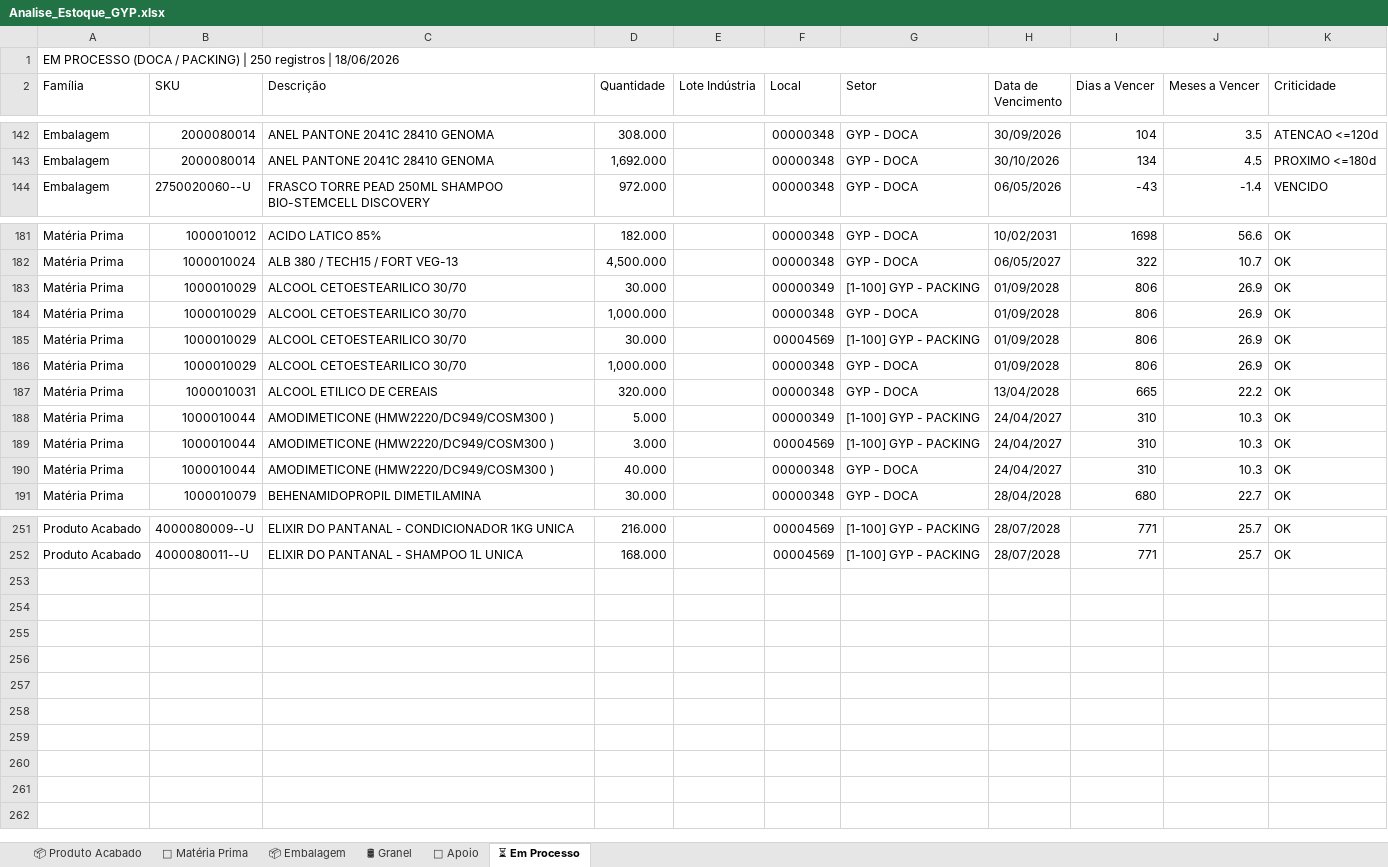
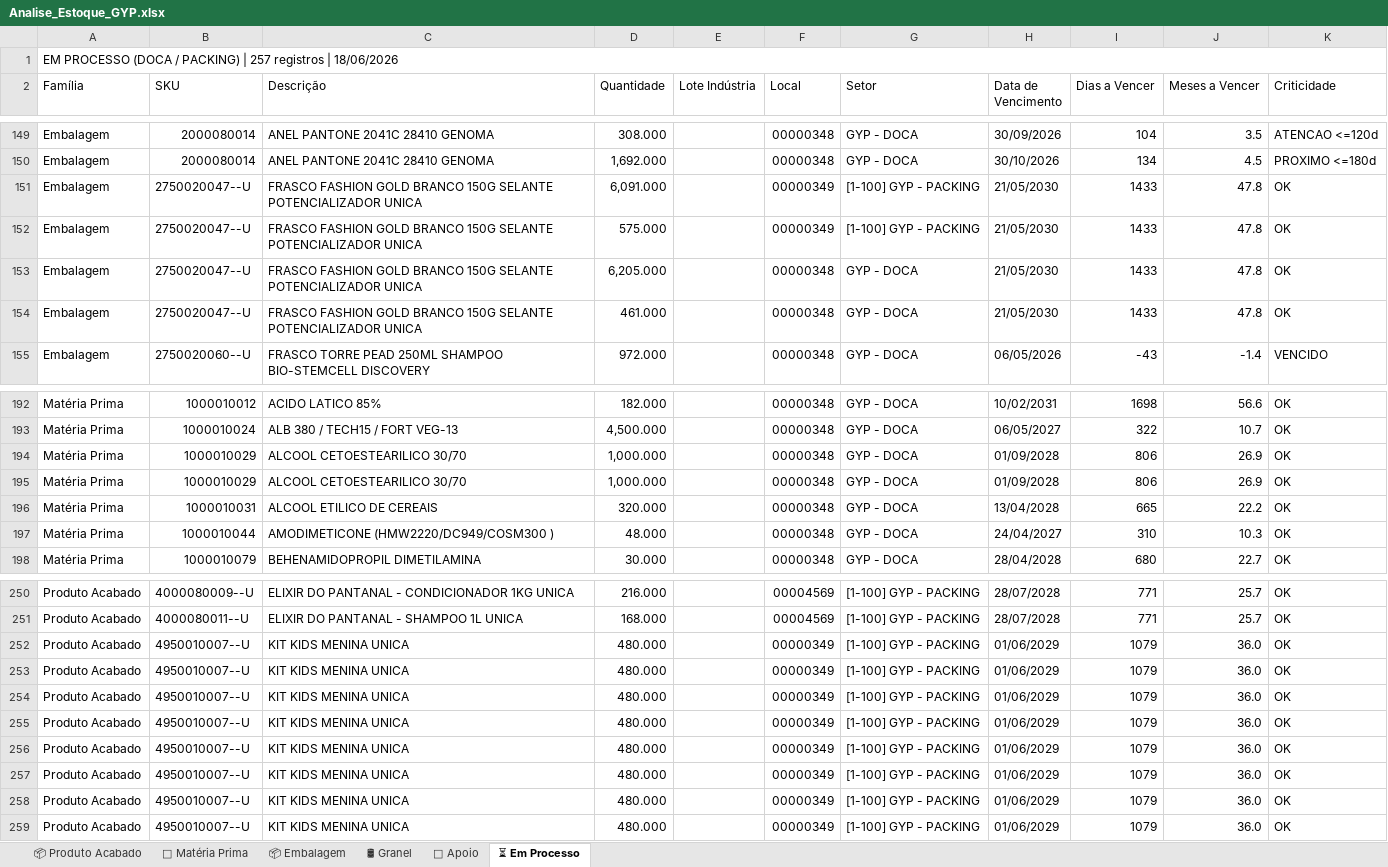
Before and after one commit to odair797/dashboard-estoque-gyp, an Excel workbook: output/Analise_Estoque_GYP.xlsx, sheet ⏳ Em Processo, drawn as a sheet; only a part is shown, gaps mark what is left out; values as stored, in another font and other column widths than the file's, no cell formats; removed rows and columns are numbered as before the commit, all else as after; the diff covers the shown part only; the diff names each change by its address in the sheet, - before the commit and + after, or states it on an @@ line.

```diff
--- a/output/Analise_Estoque_GYP.xlsx (sheet ⏳ Em Processo)
+++ b/output/Analise_Estoque_GYP.xlsx (sheet ⏳ Em Processo)
-A1 (Família): …PACKING) | 250 registros |…
+A1 (Família): …PACKING) | 257 registros |…
+row 151: Embalagem | 2750020047--U | FRASCO FASHION GOLD BRANCO 150G SELANTE POTENCIALIZADOR UNICA | 6,091.000 |  | 00000349 | [1-100] GYP - PACKING | 21/05/2030 | 1433 | 47.8 | OK
+row 152: Embalagem | 2750020047--U | FRASCO FASHION GOLD BRANCO 150G SELANTE POTENCIALIZADOR UNICA | 575.000 |  | 00000349 | [1-100] GYP - PACKING | 21/05/2030 | 1433 | 47.8 | OK
+row 153: Embalagem | 2750020047--U | FRASCO FASHION GOLD BRANCO 150G SELANTE POTENCIALIZADOR UNICA | 6,205.000 |  | 00000348 | GYP - DOCA | 21/05/2030 | 1433 | 47.8 | OK
+row 154: Embalagem | 2750020047--U | FRASCO FASHION GOLD BRANCO 150G SELANTE POTENCIALIZADOR UNICA | 461.000 |  | 00000348 | GYP - DOCA | 21/05/2030 | 1433 | 47.8 | OK
-row 183: Matéria Prima | 1000010029 | ALCOOL CETOESTEARILICO 30/70 | 30.000 |  | 00000349 | [1-100] GYP - PACKING | 01/09/2028 | 806 | 26.9 | OK
-row 185: Matéria Prima | 1000010029 | ALCOOL CETOESTEARILICO 30/70 | 30.000 |  | 00004569 | [1-100] GYP - PACKING | 01/09/2028 | 806 | 26.9 | OK
-row 188: Matéria Prima | 1000010044 | AMODIMETICONE (HMW2220/DC949/COSM300 ) | 5.000 |  | 00000349 | [1-100] GYP - PACKING | 24/04/2027 | 310 | 10.3 | OK
-row 189: Matéria Prima | 1000010044 | AMODIMETICONE (HMW2220/DC949/COSM300 ) | 3.000 |  | 00004569 | [1-100] GYP - PACKING | 24/04/2027 | 310 | 10.3 | OK
-D197 (Quantidade): 40.000
+D197 (Quantidade): 48.000
+row 252: Produto Acabado | 4950010007--U | KIT KIDS MENINA UNICA | 480.000 |  | 00000349 | [1-100] GYP - PACKING | 01/06/2029 | 1079 | 36.0 | OK
+row 253: Produto Acabado | 4950010007--U | KIT KIDS MENINA UNICA | 480.000 |  | 00000349 | [1-100] GYP - PACKING | 01/06/2029 | 1079 | 36.0 | OK
+row 254: Produto Acabado | 4950010007--U | KIT KIDS MENINA UNICA | 480.000 |  | 00000349 | [1-100] GYP - PACKING | 01/06/2029 | 1079 | 36.0 | OK
+row 255: Produto Acabado | 4950010007--U | KIT KIDS MENINA UNICA | 480.000 |  | 00000349 | [1-100] GYP - PACKING | 01/06/2029 | 1079 | 36.0 | OK
+row 256: Produto Acabado | 4950010007--U | KIT KIDS MENINA UNICA | 480.000 |  | 00000349 | [1-100] GYP - PACKING | 01/06/2029 | 1079 | 36.0 | OK
+row 257: Produto Acabado | 4950010007--U | KIT KIDS MENINA UNICA | 480.000 |  | 00000349 | [1-100] GYP - PACKING | 01/06/2029 | 1079 | 36.0 | OK
+row 258: Produto Acabado | 4950010007--U | KIT KIDS MENINA UNICA | 480.000 |  | 00000349 | [1-100] GYP - PACKING | 01/06/2029 | 1079 | 36.0 | OK
+row 259: Produto Acabado | 4950010007--U | KIT KIDS MENINA UNICA | 480.000 |  | 00000349 | [1-100] GYP - PACKING | 01/06/2029 | 1079 | 36.0 | OK
```
Also changed, not shown: 7 added rows, 8 removed rows and 7 edited cells elsewhere in this sheet, sheet 📦 Embalagem, sheet 📦 Produto Acabado, sheet 🧪 Matéria Prima, cell formats, 3 other files.
